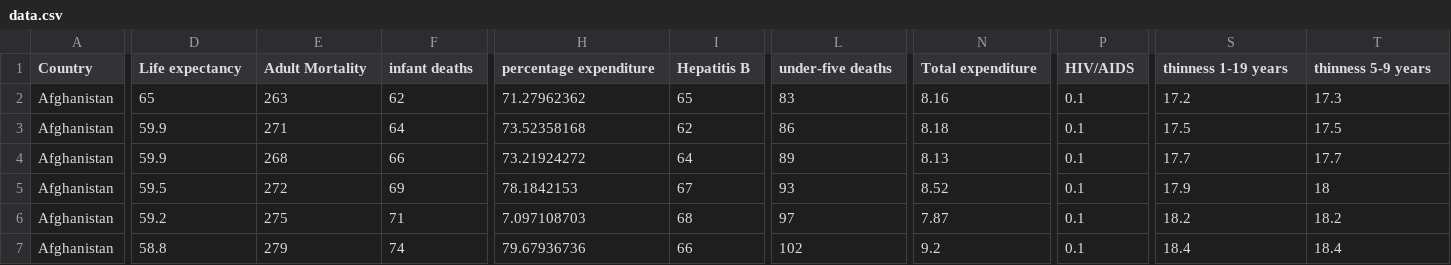
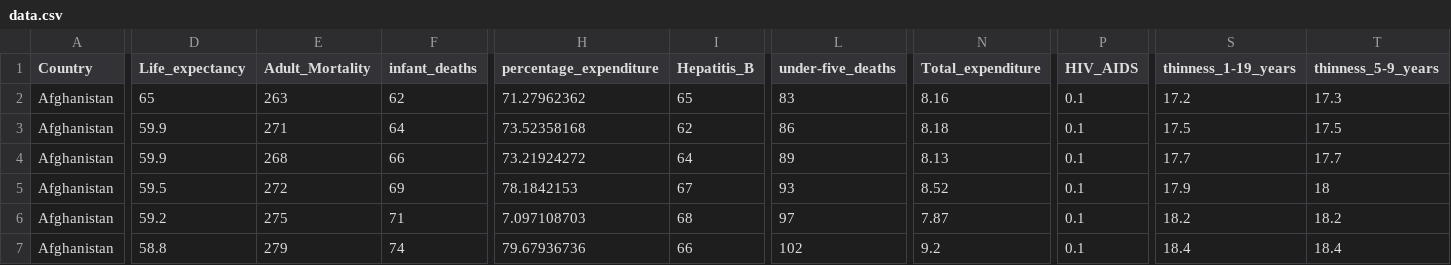
Before and after one commit to end-to-end-mlops-databricks/marvelous-databricks-course-louis-reinaldo-raharja, a CSV file: week1/data/data.csv, drawn as a sheet; only a part is shown, gaps mark what is left out; the diff covers the shown part only; the diff names each change by its address in the sheet, - before the commit and + after, or states it on an @@ line.

Commit message:
update data processor

```diff
--- a/week1/data/data.csv
+++ b/week1/data/data.csv
-D1: Life expectancy
+D1: Life_expectancy
-E1: Adult Mortality
+E1: Adult_Mortality
-F1: infant deaths
+F1: infant_deaths
-H1: percentage expenditure
+H1: percentage_expenditure
-I1: Hepatitis B
+I1: Hepatitis_B
-L1: under-five deaths
+L1: under-five_deaths
-N1: Total expenditure
+N1: Total_expenditure
-P1: HIV/AIDS
+P1: HIV_AIDS
-S1: thinness 1-19 years
+S1: thinness_1-19_years
-T1: thinness 5-9 years
+T1: thinness_5-9_years
```
Also changed, not shown: 1 edited cell elsewhere in this file, 1 other file.
